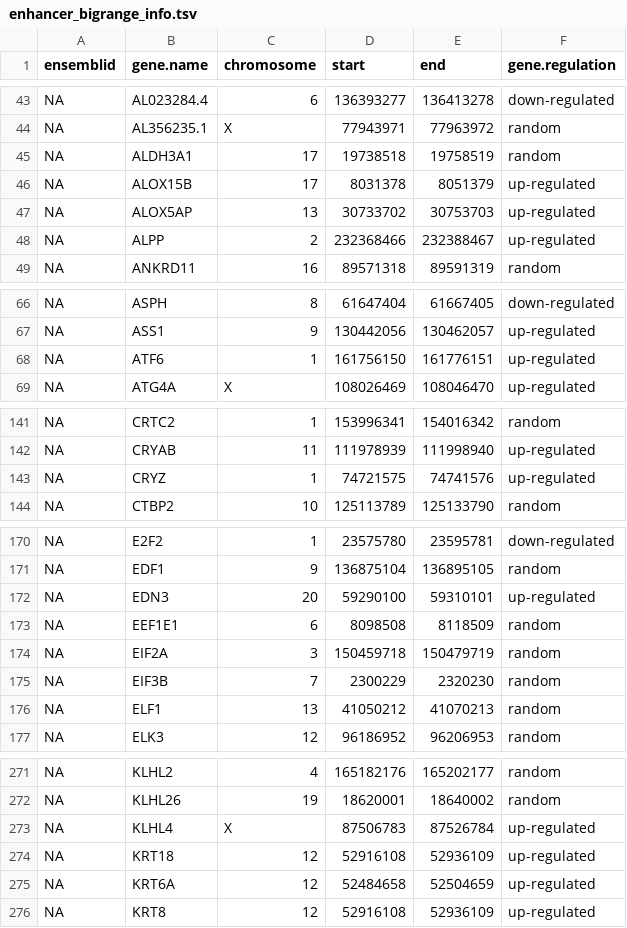
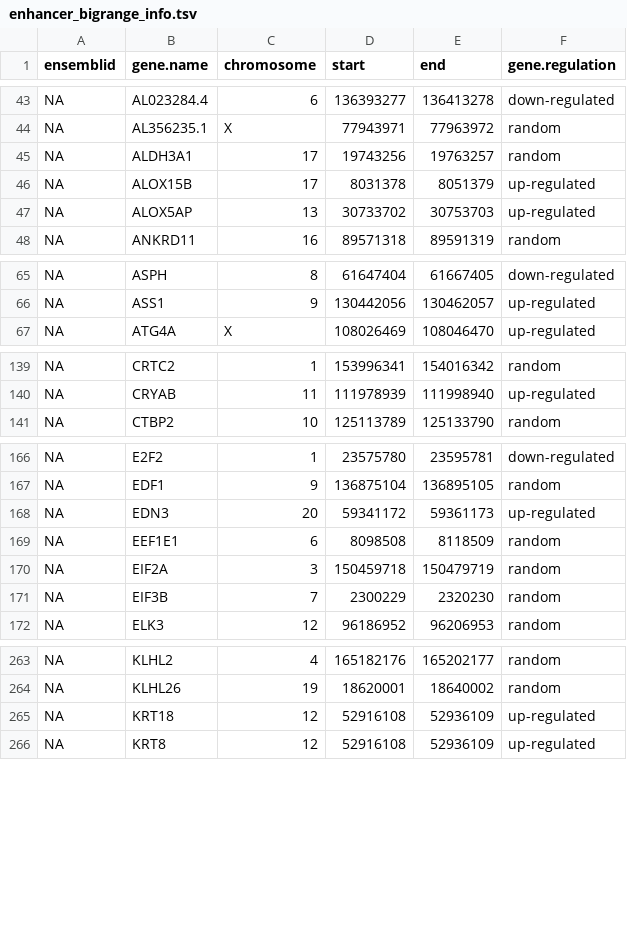
Before and after one commit to ippas/ifpan-chipseq-timecourse, a TSV file: DATA/enhancer_bigrange_info.tsv, drawn as a sheet; only a part is shown, gaps mark what is left out; the diff covers the shown part only.

Commit message:
add files

```diff
--- a/DATA/enhancer_bigrange_info.tsv
+++ b/DATA/enhancer_bigrange_info.tsv
@@ -44,6 +44,5 @@ NA	AL023284.4	6	136393277	136413278	down-regulated
 NA	AL356235.1	X	77943971	77963972	random
-NA	ALDH3A1	17	19738518	19758519	random
+NA	ALDH3A1	17	19743256	19763257	random
 NA	ALOX15B	17	8031378	8051379	up-regulated
 NA	ALOX5AP	13	30733702	30753703	up-regulated
-NA	ALPP	2	232368466	232388467	up-regulated
 NA	ANKRD11	16	89571318	89591319	random
@@ -67,3 +66,2 @@ NA	ASPH	8	61647404	61667405	down-regulated
 NA	ASS1	9	130442056	130462057	up-regulated
-NA	ATF6	1	161756150	161776151	up-regulated
 NA	ATG4A	X	108026469	108046470	up-regulated
@@ -142,3 +140,2 @@ NA	CRTC2	1	153996341	154016342	random
 NA	CRYAB	11	111978939	111998940	up-regulated
-NA	CRYZ	1	74721575	74741576	up-regulated
 NA	CTBP2	10	125113789	125133790	random
@@ -171,3 +167,3 @@ NA	E2F2	1	23575780	23595781	down-regulated
 NA	EDF1	9	136875104	136895105	random
-NA	EDN3	20	59290100	59310101	up-regulated
+NA	EDN3	20	59341172	59361173	up-regulated
 NA	EEF1E1	6	8098508	8118509	random
@@ -175,3 +171,2 @@ NA	EIF2A	3	150459718	150479719	random
 NA	EIF3B	7	2300229	2320230	random
-NA	ELF1	13	41050212	41070213	random
 NA	ELK3	12	96186952	96206953	random
@@ -272,5 +264,3 @@ NA	KLHL2	4	165182176	165202177	random
 NA	KLHL26	19	18620001	18640002	random
-NA	KLHL4	X	87506783	87526784	up-regulated
 NA	KRT18	12	52916108	52936109	up-regulated
-NA	KRT6A	12	52484658	52504659	up-regulated
 NA	KRT8	12	52916108	52936109	up-regulated
```
Also changed, not shown: 6 removed rows and 28 edited cells elsewhere in this file.
